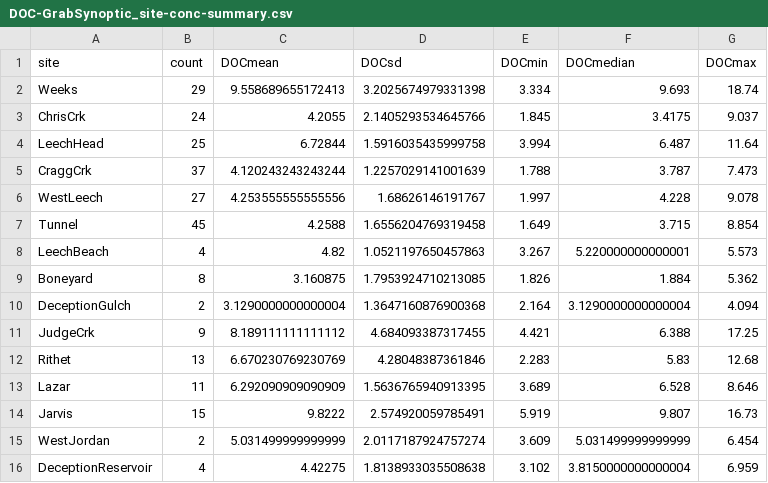
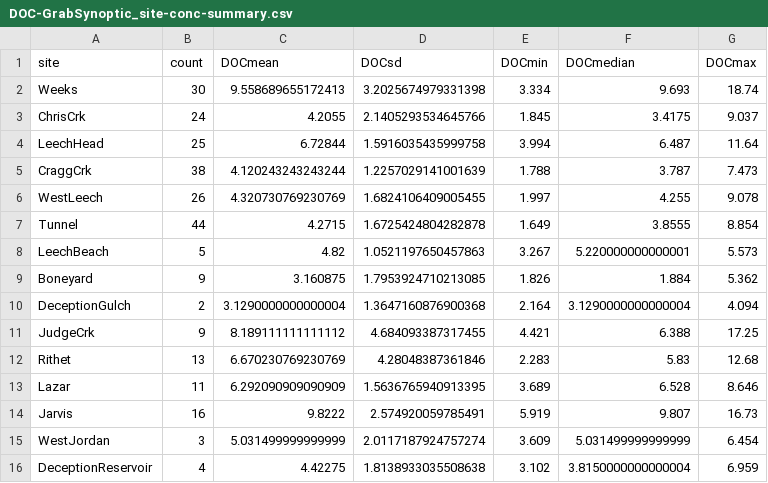
Before and after one commit to HJMcSorley/UBC_MSc_thesis, a CSV file: R-outputs_UBC-forWater-MSc_HMc/tables/DOC-GrabSynoptic_site-conc-summary.csv, drawn as a sheet.

```diff
--- a/R-outputs_UBC-forWater-MSc_HMc/tables/DOC-GrabSynoptic_site-conc-summary.csv
+++ b/R-outputs_UBC-forWater-MSc_HMc/tables/DOC-GrabSynoptic_site-conc-summary.csv
@@ -1,10 +1,10 @@
 site,count,DOCmean,DOCsd,DOCmin,DOCmedian,DOCmax
-Weeks,29,9.558689655172413,3.2025674979331398,3.334,9.693,18.74
+Weeks,30,9.558689655172413,3.2025674979331398,3.334,9.693,18.74
 ChrisCrk,24,4.2055,2.1405293534645766,1.845,3.4175,9.037
 LeechHead,25,6.72844,1.5916035435999758,3.994,6.487,11.64
-CraggCrk,37,4.120243243243244,1.2257029141001639,1.788,3.787,7.473
-WestLeech,27,4.253555555555556,1.68626146191767,1.997,4.228,9.078
-Tunnel,45,4.2588,1.6556204769319458,1.649,3.715,8.854
-LeechBeach,4,4.82,1.0521197650457863,3.267,5.220000000000001,5.573
-Boneyard,8,3.160875,1.7953924710213085,1.826,1.884,5.362
+CraggCrk,38,4.120243243243244,1.2257029141001639,1.788,3.787,7.473
+WestLeech,26,4.320730769230769,1.6824106409005455,1.997,4.255,9.078
+Tunnel,44,4.2715,1.6725424804282878,1.649,3.8555,8.854
+LeechBeach,5,4.82,1.0521197650457863,3.267,5.220000000000001,5.573
+Boneyard,9,3.160875,1.7953924710213085,1.826,1.884,5.362
 DeceptionGulch,2,3.1290000000000004,1.3647160876900368,2.164,3.1290000000000004,4.094
@@ -13,4 +13,4 @@ Rithet,13,6.670230769230769,4.28048387361846,2.283,5.83,12.68
 Lazar,11,6.292090909090909,1.5636765940913395,3.689,6.528,8.646
-Jarvis,15,9.8222,2.574920059785491,5.919,9.807,16.73
-WestJordan,2,5.031499999999999,2.0117187924757274,3.609,5.031499999999999,6.454
+Jarvis,16,9.8222,2.574920059785491,5.919,9.807,16.73
+WestJordan,3,5.031499999999999,2.0117187924757274,3.609,5.031499999999999,6.454
 DeceptionReservoir,4,4.42275,1.8138933035508638,3.102,3.8150000000000004,6.959
```
Also changed, not shown: R-outputs_UBC-forWater-MSc_HMc/tables/DOC-subbasin_RvsG_summary-table.csv, R-outputs_UBC-forWater-MSc_HMc/tables/DOC-subbasin_summary-table.csv, 24 other files.
